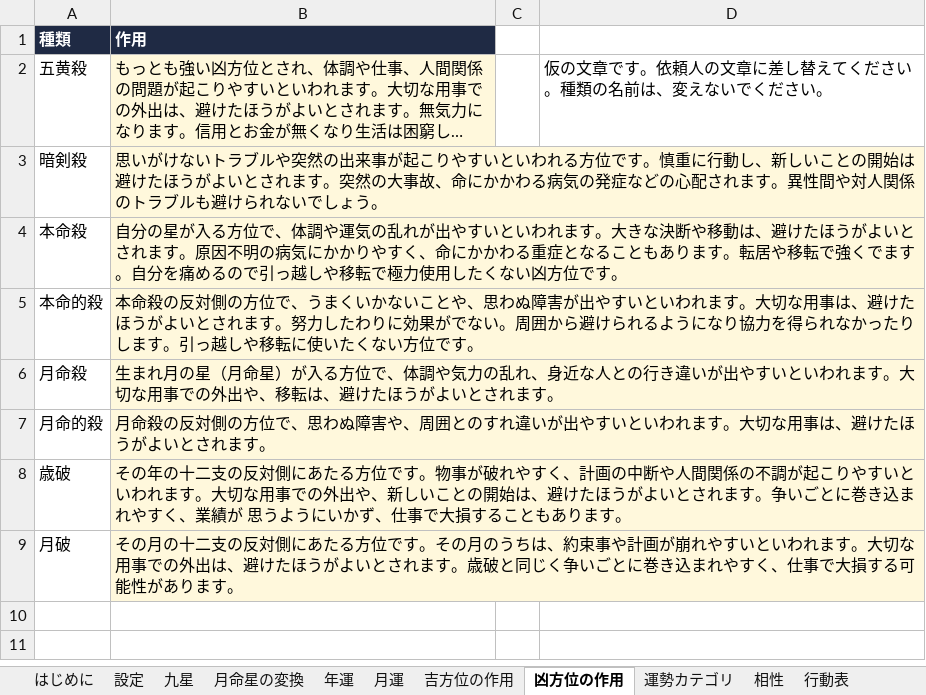
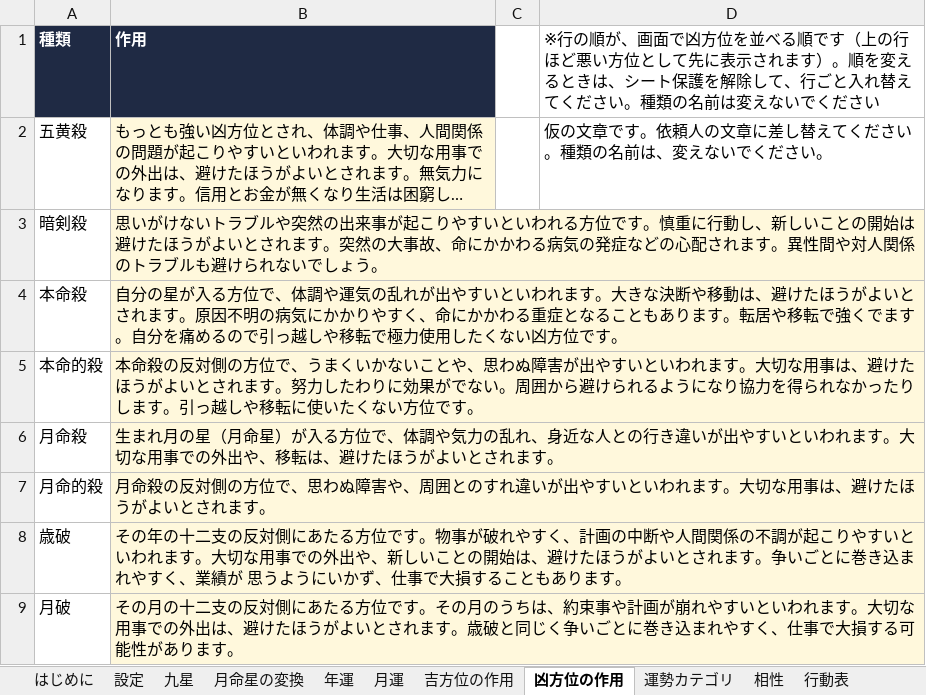
Before and after one commit to chungkyuhum/kigaku, an Excel workbook: content.xlsx, sheet 凶方位の作用, drawn as a sheet; long unchanged cells end in …; values as stored, in another font and other column widths than the file's, no borders; charts and pictures not drawn; the diff names each change by its address in the sheet, - before the commit and + after, or states it on an @@ line.

```diff
--- a/content.xlsx (sheet 凶方位の作用)
+++ b/content.xlsx (sheet 凶方位の作用)
-D1: (empty)
+D1: ※行の順が、画面で凶方位を並べる順です（上の行ほど悪い方位として先に表示されます）。順を変えるときは、シート保護を解除して、行ごと入れ替えてください。種類の名前は変えないでください
```
Also changed, not shown: sheet はじめに, 1 other file.
